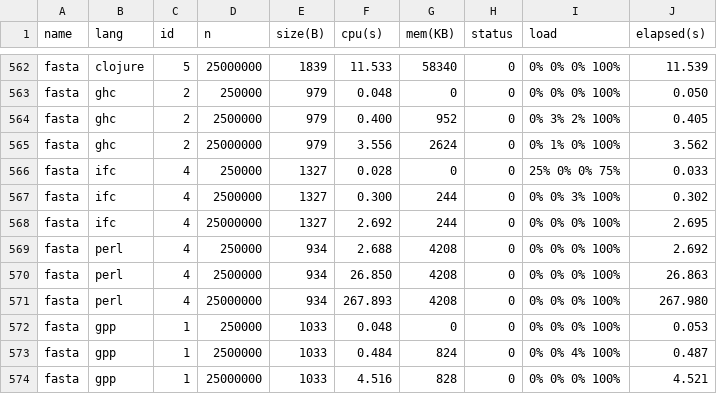
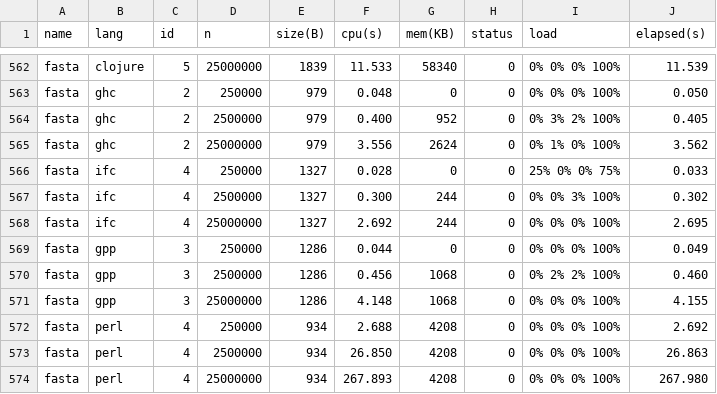
Before and after one commit to Dundee/benchmarksgame, a CSV file: website/websites/u64/data/ndata.csv, drawn as a sheet; only a part is shown, gaps mark what is left out; the shorter side is filled out with more unchanged rows.

```diff
--- a/website/websites/u64/data/ndata.csv
+++ b/website/websites/u64/data/ndata.csv
@@ -568,2 +568,5 @@ fasta,ifc,4,2500000,1327,0.300,244,0,0% 0% 3% 100%,0.302
 fasta,ifc,4,25000000,1327,2.692,244,0,0% 0% 0% 100%,2.695
+fasta,gpp,3,250000,1286,0.044,0,0,0% 0% 0% 100%,0.049
+fasta,gpp,3,2500000,1286,0.456,1068,0,0% 2% 2% 100%,0.460
+fasta,gpp,3,25000000,1286,4.148,1068,0,0% 0% 0% 100%,4.155
 fasta,perl,4,250000,934,2.688,4208,0,0% 0% 0% 100%,2.692
```
Also changed, not shown: website/websites/u64/data/data.csv, website/websites/u64q/data/data.csv, 10 other files.
